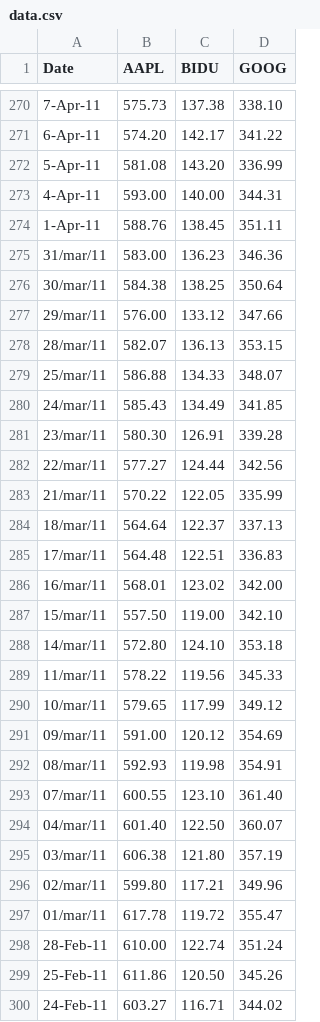
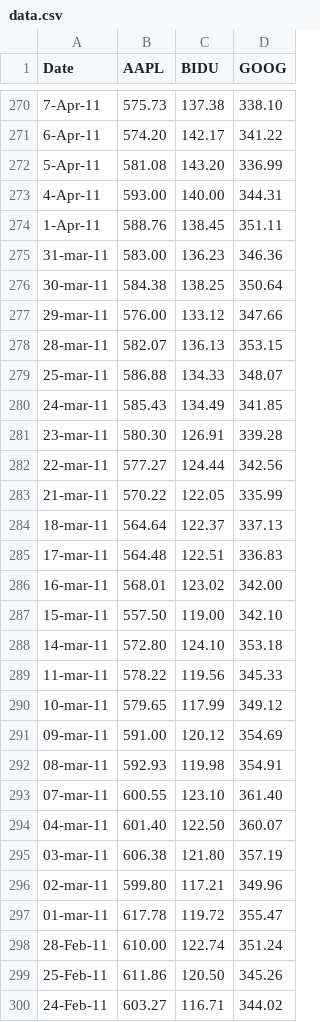
Before and after one commit to hpsilva/hpsilva.github.io, a CSV file: js/cubism/data.csv, drawn as a sheet; only a part is shown, gaps mark what is left out; the diff covers the shown part only.

```diff
--- a/js/cubism/data.csv
+++ b/js/cubism/data.csv
@@ -274,25 +274,25 @@ Date,AAPL,BIDU,GOOG
 1-Apr-11,588.76,138.45,351.11
-31/mar/11,583.00,136.23,346.36
-30/mar/11,584.38,138.25,350.64
-29/mar/11,576.00,133.12,347.66
-28/mar/11,582.07,136.13,353.15
-25/mar/11,586.88,134.33,348.07
-24/mar/11,585.43,134.49,341.85
-23/mar/11,580.30,126.91,339.28
-22/mar/11,577.27,124.44,342.56
-21/mar/11,570.22,122.05,335.99
-18/mar/11,564.64,122.37,337.13
-17/mar/11,564.48,122.51,336.83
-16/mar/11,568.01,123.02,342.00
-15/mar/11,557.50,119.00,342.10
-14/mar/11,572.80,124.10,353.18
-11/mar/11,578.22,119.56,345.33
-10/mar/11,579.65,117.99,349.12
-09/mar/11,591.00,120.12,354.69
-08/mar/11,592.93,119.98,354.91
-07/mar/11,600.55,123.10,361.40
-04/mar/11,601.40,122.50,360.07
-03/mar/11,606.38,121.80,357.19
-02/mar/11,599.80,117.21,349.96
-01/mar/11,617.78,119.72,355.47
+31-mar-11,583.00,136.23,346.36
+30-mar-11,584.38,138.25,350.64
+29-mar-11,576.00,133.12,347.66
+28-mar-11,582.07,136.13,353.15
+25-mar-11,586.88,134.33,348.07
+24-mar-11,585.43,134.49,341.85
+23-mar-11,580.30,126.91,339.28
+22-mar-11,577.27,124.44,342.56
+21-mar-11,570.22,122.05,335.99
+18-mar-11,564.64,122.37,337.13
+17-mar-11,564.48,122.51,336.83
+16-mar-11,568.01,123.02,342.00
+15-mar-11,557.50,119.00,342.10
+14-mar-11,572.80,124.10,353.18
+11-mar-11,578.22,119.56,345.33
+10-mar-11,579.65,117.99,349.12
+09-mar-11,591.00,120.12,354.69
+08-mar-11,592.93,119.98,354.91
+07-mar-11,600.55,123.10,361.40
+04-mar-11,601.40,122.50,360.07
+03-mar-11,606.38,121.80,357.19
+02-mar-11,599.80,117.21,349.96
+01-mar-11,617.78,119.72,355.47
 28-Feb-11,610.00,122.74,351.24
```
Also changed, not shown: 146 edited cells elsewhere in this file.
